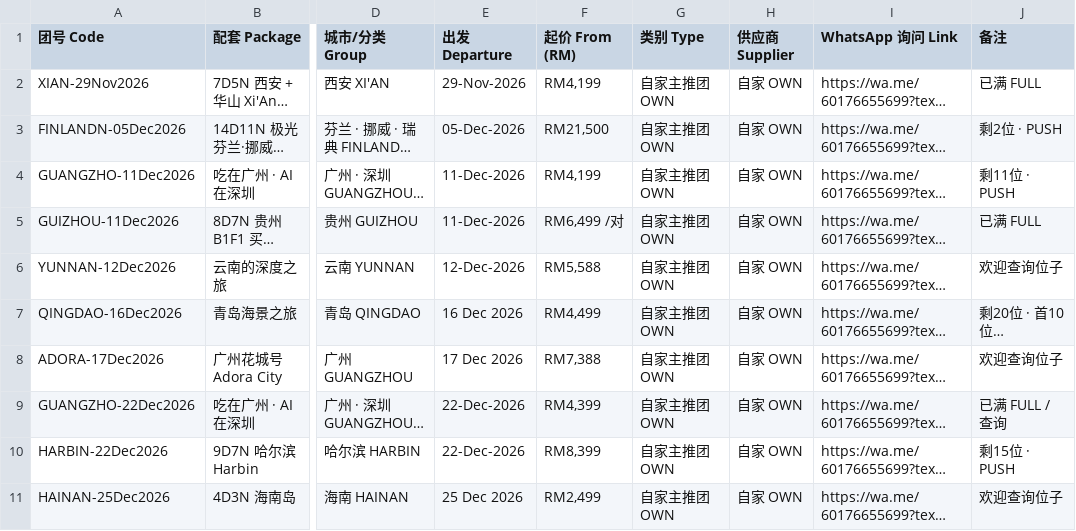
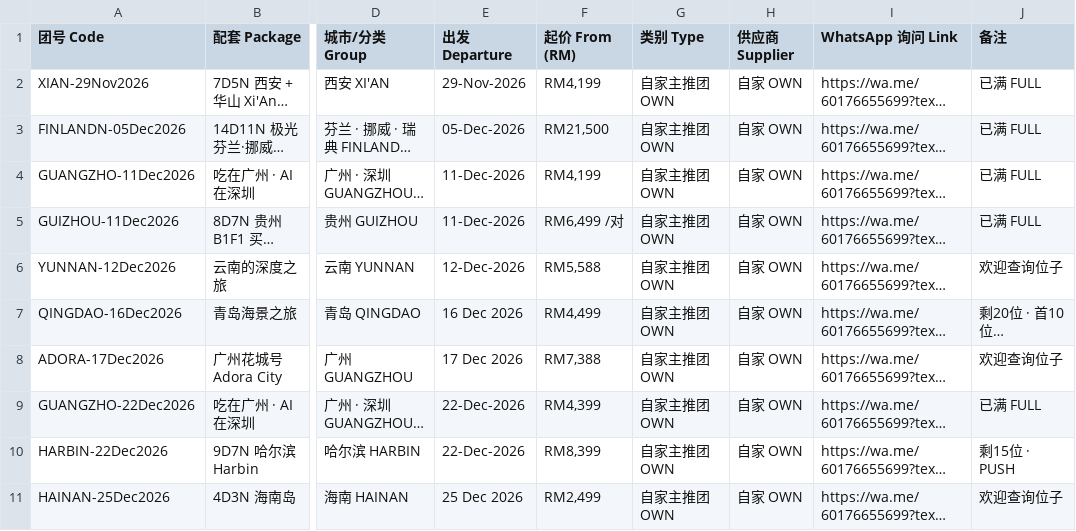
Before and after one commit to tryst88-cmd/watseng-price, a CSV file: WatSeng_Pricelist_Meta.csv, drawn as a sheet; only a part is shown, gaps mark what is left out; long unchanged cells end in …; the diff names each change by its address in the sheet, - before the commit and + after, or states it on an @@ line.

```diff
--- a/WatSeng_Pricelist_Meta.csv
+++ b/WatSeng_Pricelist_Meta.csv
-J3 (备注): 剩2位 · PUSH
+J3 (备注): 已满 FULL
-J4 (备注): 剩11位 · PUSH
+J4 (备注): 已满 FULL
-J9 (备注): 已满 FULL / 查询
+J9 (备注): 已满 FULL
```
Also changed, not shown: 6 other files.
